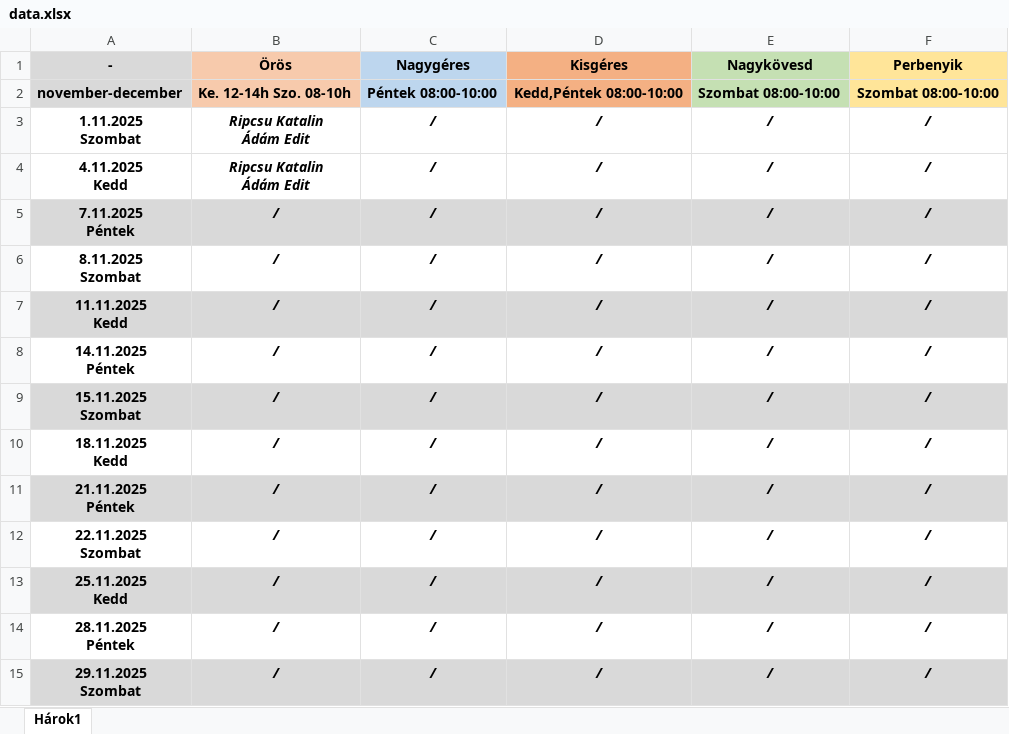
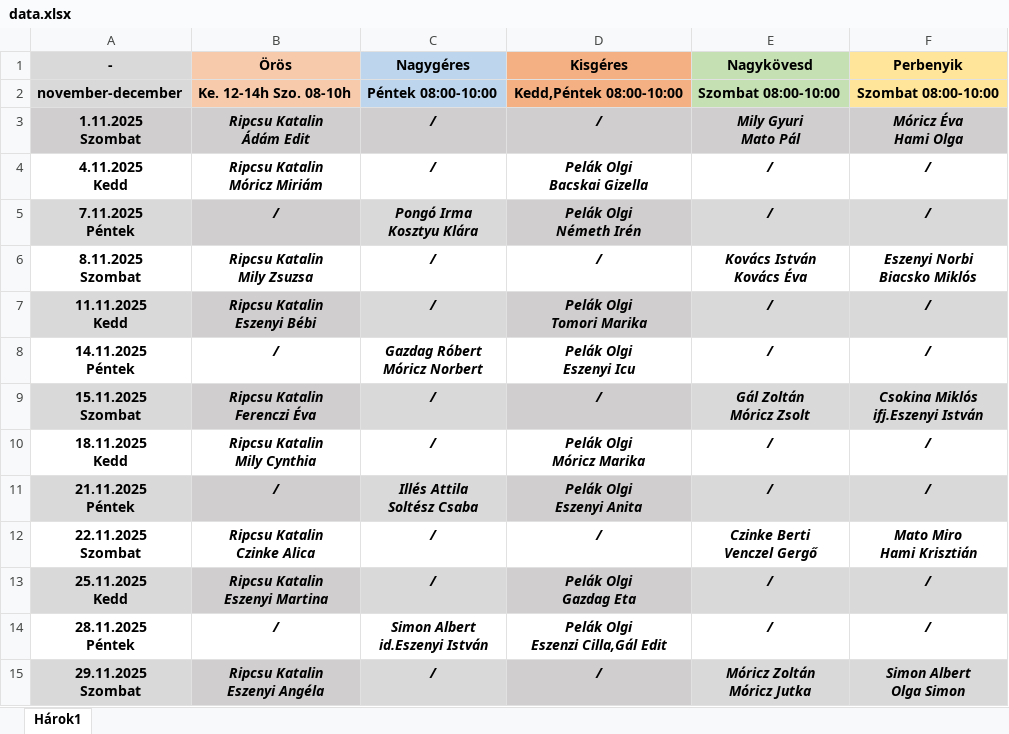
Before and after one commit to Ferlaty/alvanyos-szolgalat-app, an Excel workbook: data.xlsx, sheet Hárok1, drawn as a sheet; only a part is shown; values as stored, in another font and other column widths than the file's, no borders; ↵ is a line break in a cell; the diff covers the shown part only; the diff names each change by its address in the sheet, - before the commit and + after, or states it on an @@ line.

Commit message:
Add files via upload

```diff
--- a/data.xlsx (sheet Hárok1)
+++ b/data.xlsx (sheet Hárok1)
-A3:F3 fill: none
+A3:F3 fill: #D0CECE
-E3 (Nagykövesd): /
+E3 (Nagykövesd): Mily Gyuri ↵ Mato Pál
-F3 (Perbenyik): /
+F3 (Perbenyik): Móricz Éva ↵ Hami Olga
-B4 (Örös): Ripcsu Katalin ↵ Ádám Edit
+B4 (Örös): Ripcsu Katalin ↵ Móricz Miriám
-D4 (Kisgéres): /
+D4 (Kisgéres): Pelák Olgi ↵ Bacskai Gizella
-C5 (Nagygéres): /
+C5 (Nagygéres): Pongó Irma ↵ Kosztyu Klára
-D5 (Kisgéres): /
+D5 (Kisgéres): Pelák Olgi ↵ Németh Irén
-B6 (Örös): /
+B6 (Örös): Ripcsu Katalin ↵ Mily Zsuzsa
-E6 (Nagykövesd): /
+E6 (Nagykövesd): Kovács István ↵ Kovács Éva
-F6 (Perbenyik): /
+F6 (Perbenyik): Eszenyi Norbi ↵ Biacsko Miklós
-B7 (Örös): /
+B7 (Örös): Ripcsu Katalin ↵ Eszenyi Bébi
-D7 (Kisgéres): /
+D7 (Kisgéres): Pelák Olgi ↵ Tomori Marika
-C8 (Nagygéres): /
+C8 (Nagygéres): Gazdag Róbert ↵ Móricz Norbert
-D8 (Kisgéres): /
+D8 (Kisgéres): Pelák Olgi ↵ Eszenyi Icu
-B9 (Örös): /
+B9 (Örös): Ripcsu Katalin ↵ Ferenczi Éva
-E9 (Nagykövesd): /
+E9 (Nagykövesd): Gál Zoltán ↵ Móricz Zsolt
-F9 (Perbenyik): /
+F9 (Perbenyik): Csokina Miklós ↵ ifj.Eszenyi István
-B10 (Örös): /
+B10 (Örös): Ripcsu Katalin ↵ Mily Cynthia
-D10 (Kisgéres): /
+D10 (Kisgéres): Pelák Olgi ↵ Móricz Marika
-C11 (Nagygéres): /
+C11 (Nagygéres): Illés Attila ↵ Soltész Csaba
-D11 (Kisgéres): /
+D11 (Kisgéres): Pelák Olgi ↵ Eszenyi Anita
-B12 (Örös): /
+B12 (Örös): Ripcsu Katalin ↵ Czinke Alica
-E12 (Nagykövesd): /
+E12 (Nagykövesd): Czinke Berti ↵ Venczel Gergő
-F12 (Perbenyik): /
+F12 (Perbenyik): Mato Miro ↵ Hami Krisztián
-B13 (Örös): /
+B13 (Örös): Ripcsu Katalin ↵ Eszenyi Martina
-D13 (Kisgéres): /
+D13 (Kisgéres): Pelák Olgi ↵ Gazdag Eta
-C14 (Nagygéres): /
+C14 (Nagygéres): Simon Albert ↵ id.Eszenyi István
-D14 (Kisgéres): /
+D14 (Kisgéres): Pelák Olgi ↵ Eszenzi Cilla,Gál Edit
-B15 (Örös): /
+B15 (Örös): Ripcsu Katalin ↵ Eszenyi Angéla
-E15 (Nagykövesd): /
+E15 (Nagykövesd): Móricz Zoltán ↵ Móricz Jutka
-F15 (Perbenyik): /
+F15 (Perbenyik): Simon Albert ↵ Olga Simon
```
Also changed, not shown: 32 edited cells elsewhere in this sheet.
